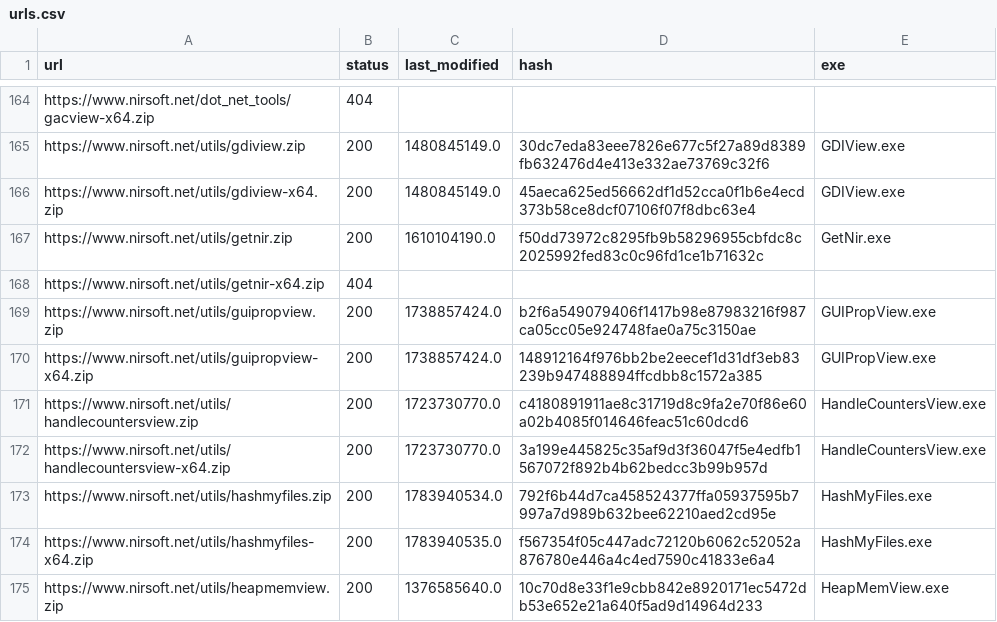
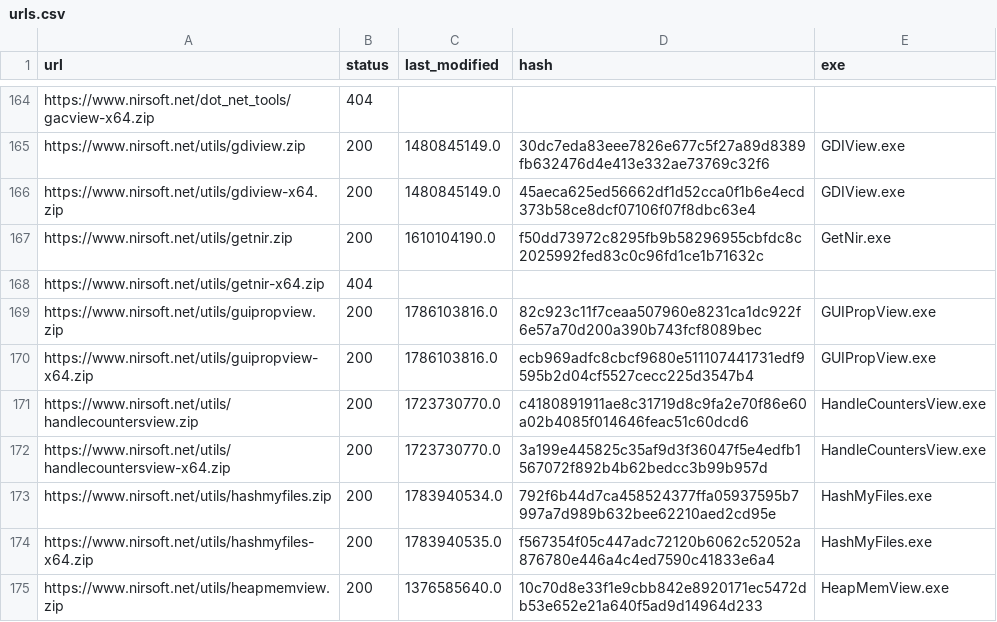
Before and after one commit to ScoopInstaller/Nirsoft, a CSV file: cache/urls.csv, drawn as a sheet; only a part is shown, gaps mark what is left out.

```diff
--- a/cache/urls.csv
+++ b/cache/urls.csv
@@ -168,4 +168,4 @@ https://www.nirsoft.net/utils/getnir.zip,200,1610104190.0,f50dd73972c8295fb9b582
 https://www.nirsoft.net/utils/getnir-x64.zip,404,,,
-https://www.nirsoft.net/utils/guipropview.zip,200,1738857424.0,b2f6a549079406f1417b98e87983216f987ca05cc05e924748fae0a75c3150ae,GUIPropView.exe
-https://www.nirsoft.net/utils/guipropview-x64.zip,200,1738857424.0,148912164f976bb2be2eecef1d31df3eb83239b947488894ffcdbb8c1572a385,GUIPropView.exe
+https://www.nirsoft.net/utils/guipropview.zip,200,1786103816.0,82c923c11f7ceaa507960e8231ca1dc922f6e57a70d200a390b743fcf8089bec,GUIPropView.exe
+https://www.nirsoft.net/utils/guipropview-x64.zip,200,1786103816.0,ecb969adfc8cbcf9680e511107441731edf9595b2d04cf5527cecc225d3547b4,GUIPropView.exe
 https://www.nirsoft.net/utils/handlecountersview.zip,200,1723730770.0,c4180891911ae8c31719d8c9fa2e70f86e60a02b4085f014646feac51c60dcd6,HandleCountersView.exe
```
